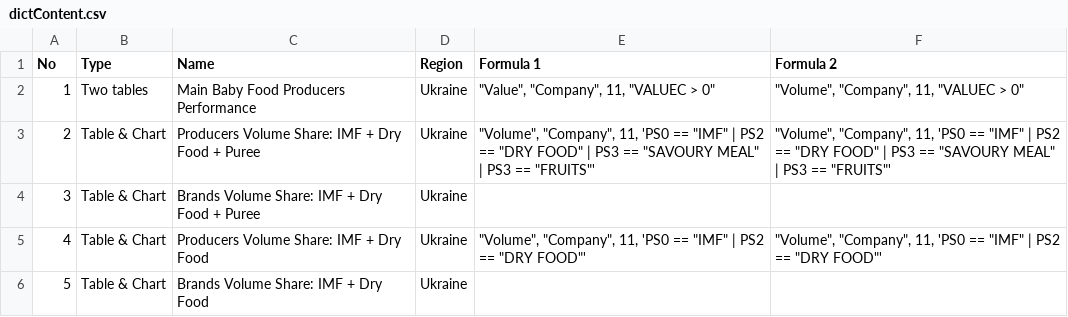
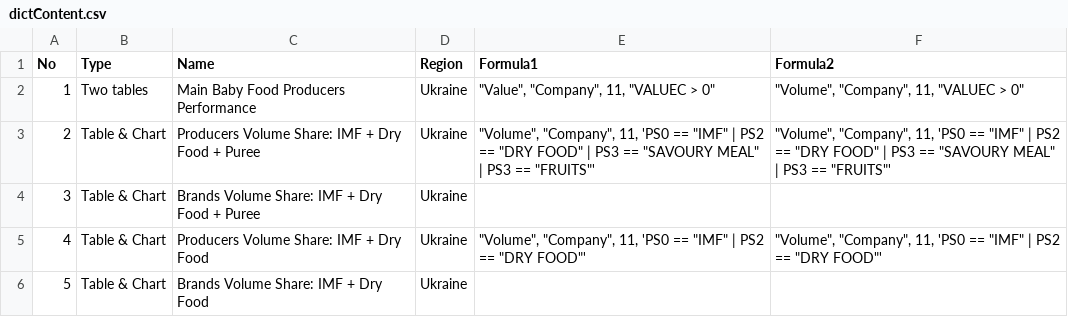
Before and after one commit to Serge14/Presentation-V2, a CSV file: dictContent.csv, drawn as a sheet; only a part is shown.

```diff
--- a/dictContent.csv
+++ b/dictContent.csv
@@ -1,2 +1,2 @@
-No,Type,Name,Region,Formula 1,Formula 2
+No,Type,Name,Region,Formula1,Formula2
 1,Two tables,Main Baby Food Producers Performance,Ukraine,"""Value"", ""Company"", 11, ""VALUEC > 0""","""Volume"", ""Company"", 11, ""VALUEC > 0"""
```
Also changed, not shown: 1 other file.
